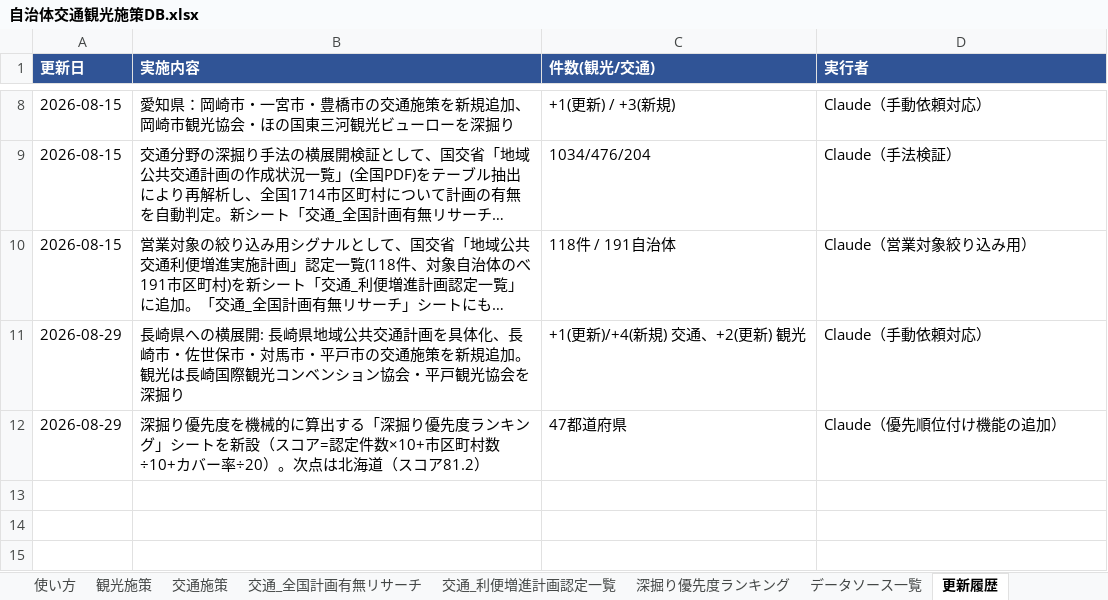
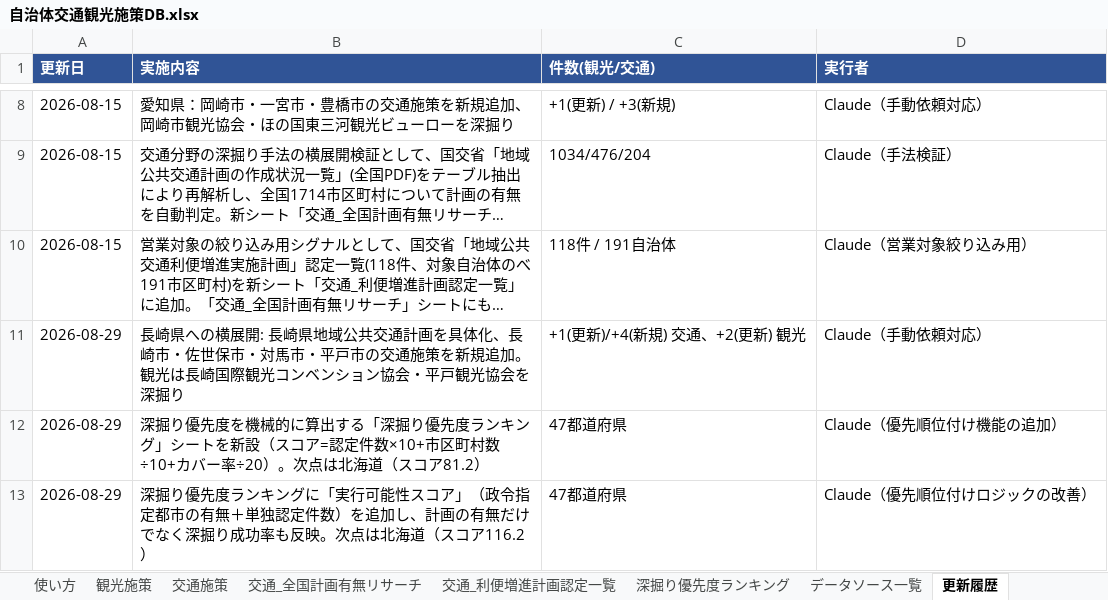
Before and after one commit to kodama-priv/local-government, an Excel workbook: 自治体施策DB/自治体交通観光施策DB.xlsx, sheet 更新履歴, drawn as a sheet; only a part is shown, gaps mark what is left out; long unchanged cells end in …; values as stored, in another font and other column widths than the file's, no borders; the diff names each change by its address in the sheet, - before the commit and + after, or states it on an @@ line.

Commit message:
Add feasibility score to the deep-dive priority ranking
New factor: 2pt for having a 政令指定都市 (designated city) plus
1pt per solo-certified transport project, on the theory that
larger/well-resourced municipalities publish plans in machine-
readable formats more reliably (validated against our own Aichi
deep-dive results, with the known 一宮市 counterexample noted).

```diff
--- a/自治体施策DB/自治体交通観光施策DB.xlsx (sheet 更新履歴)
+++ b/自治体施策DB/自治体交通観光施策DB.xlsx (sheet 更新履歴)
+row 13: 2026-08-29 | 深掘り優先度ランキングに「実行可能性スコア」（政令指定都市の有無＋単独認定件数）を追加し、計画の有無だけでなく深掘り成功率も反映。次点は北海道（スコア116.2） | 47都道府県 | Claude（優先順位付けロジックの改善）
```
Also changed, not shown: sheet 深掘り優先度ランキング, sheet 使い方.
